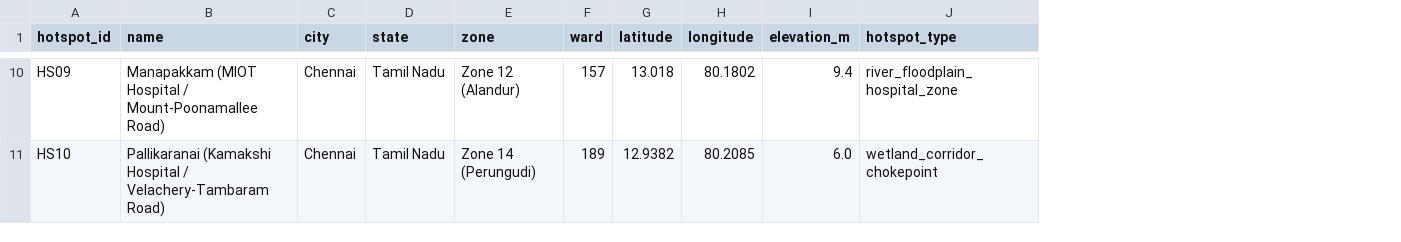
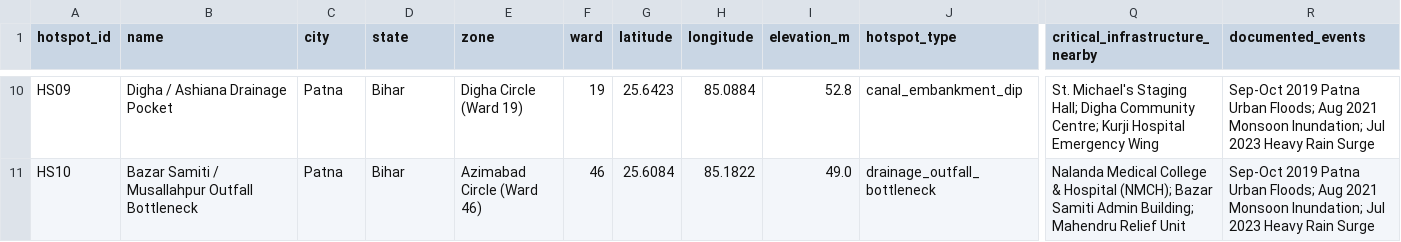
Before and after one commit to Sumit7974/chetna, a CSV file: data/m1/hotspots.csv, drawn as a sheet; only a part is shown, gaps mark what is left out; the diff covers the shown part only; the diff names each change by its address in the sheet, - before the commit and + after, or states it on an @@ line.

```diff
--- a/data/m1/hotspots.csv
+++ b/data/m1/hotspots.csv
+column Q (critical_infrastructure_nearby), rows 10-11: St. Michael's Staging Hall; Digha Community Centre; Kurji Hospital Emergency Wing | Nalanda Medical College & Hospital (NMCH); Bazar Samiti Admin Building; Mahendru Relief Unit
+column R (documented_events), rows 10-11: Sep-Oct 2019 Patna Urban Floods; Aug 2021 Monsoon Inundation; Jul 2023 Heavy Rain Surge | Sep-Oct 2019 Patna Urban Floods; Aug 2021 Monsoon Inundation; Jul 2023 Heavy Rain Surge
-B10 (name): Manapakkam (MIOT Hospital / Mount-Poonamallee Road)
+B10 (name): Digha / Ashiana Drainage Pocket
-C10:C11 (city): Chennai
+C10:C11 (city): Patna
-D10:D11 (state): Tamil Nadu
+D10:D11 (state): Bihar
-E10 (zone): Zone 12 (Alandur)
+E10 (zone): Digha Circle (Ward 19)
-F10 (ward): 157
+F10 (ward): 19
-G10 (latitude): 13.018
+G10 (latitude): 25.6423
-H10 (longitude): 80.1802
+H10 (longitude): 85.0884
-I10 (elevation_m): 9.4
+I10 (elevation_m): 52.8
-J10 (hotspot_type): river_floodplain_hospital_zone
+J10 (hotspot_type): canal_embankment_dip
-B11 (name): Pallikaranai (Kamakshi Hospital / Velachery-Tambaram Road)
+B11 (name): Bazar Samiti / Musallahpur Outfall Bottleneck
-E11 (zone): Zone 14 (Perungudi)
+E11 (zone): Azimabad Circle (Ward 46)
-F11 (ward): 189
+F11 (ward): 46
-G11 (latitude): 12.9382
+G11 (latitude): 25.6084
-H11 (longitude): 80.2085
+H11 (longitude): 85.1822
-I11 (elevation_m): 6.0
+I11 (elevation_m): 49.0
-J11 (hotspot_type): wetland_corridor_chokepoint
+J11 (hotspot_type): drainage_outfall_bottleneck
```
Also changed, not shown: 132 edited cells elsewhere in this file, data/m1/static_risk_scores.csv, 36 other files.
